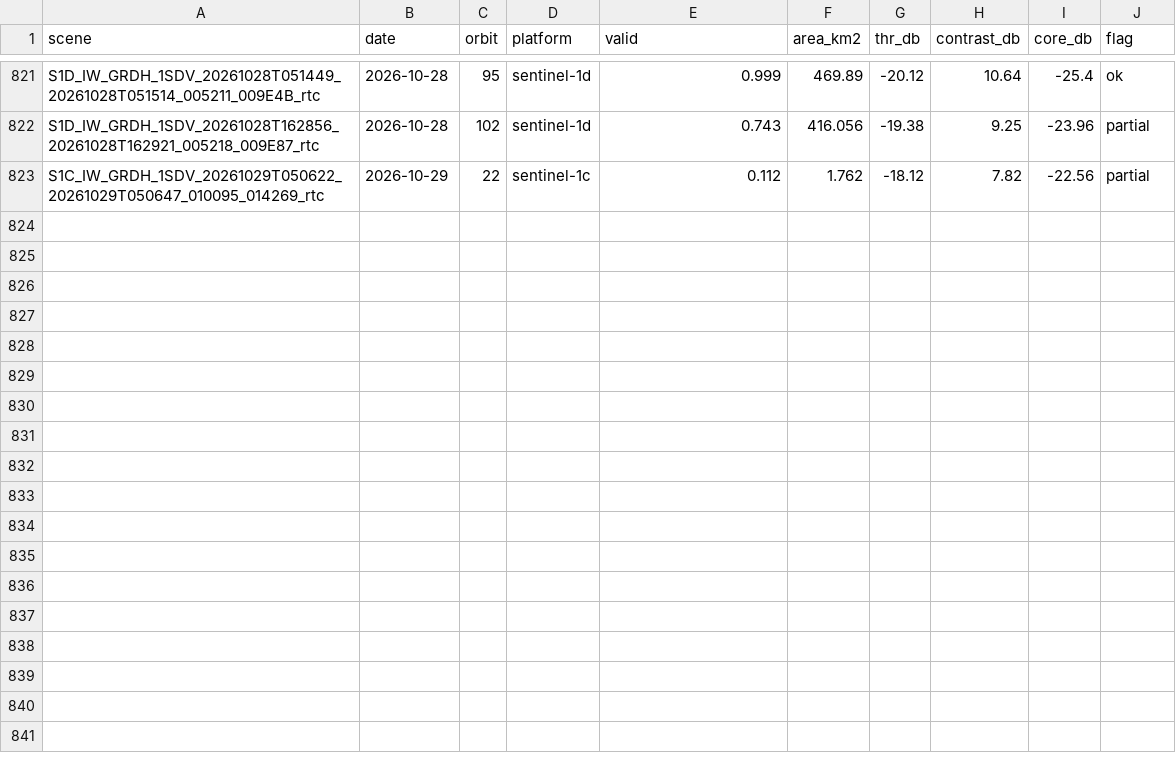
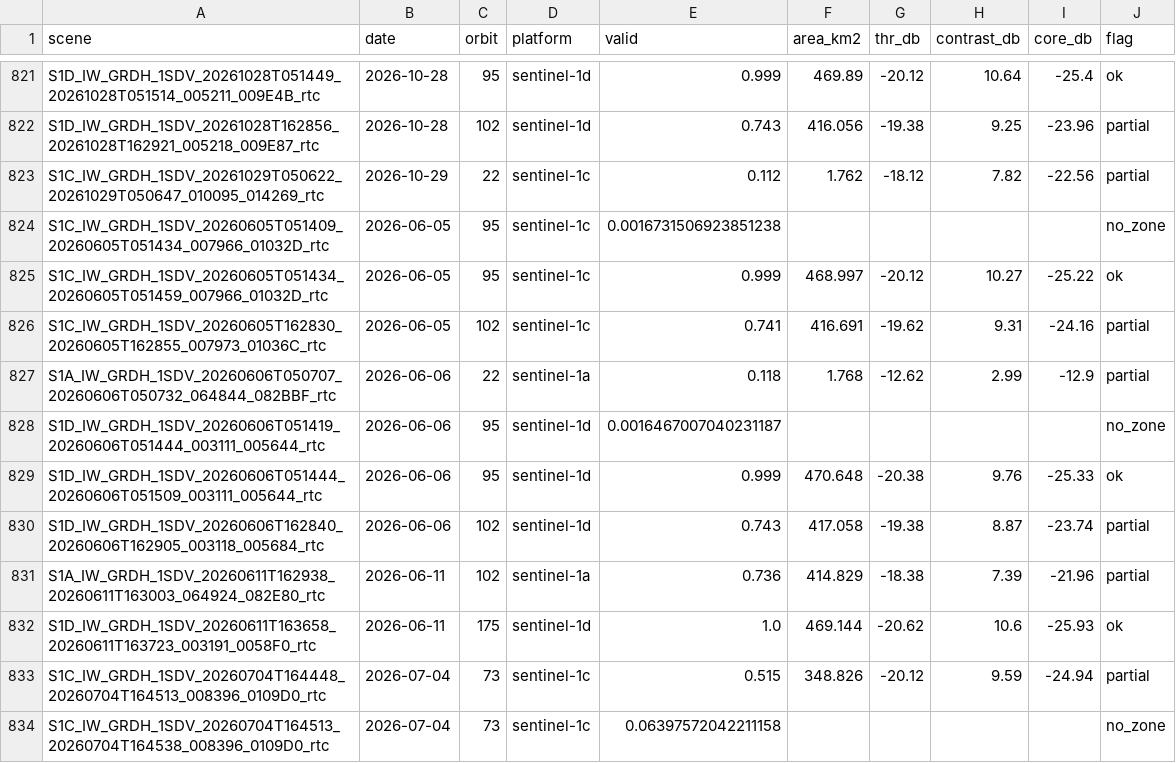
Before and after one commit to geoworldlook/water-check, a CSV file: data/scenes/SE-HJAL.csv, drawn as a sheet; only a part is shown, gaps mark what is left out; the diff names each change by its address in the sheet, - before the commit and + after, or states it on an @@ line.

```diff
--- a/data/scenes/SE-HJAL.csv
+++ b/data/scenes/SE-HJAL.csv
+row 824: S1C_IW_GRDH_1SDV_20260605T051409_20260605T051434_007966_01032D_rtc | 2026-06-05 | 95 | sentinel-1c | 0.0016731506923851238 |  |  |  |  | no_zone
+row 825: S1C_IW_GRDH_1SDV_20260605T051434_20260605T051459_007966_01032D_rtc | 2026-06-05 | 95 | sentinel-1c | 0.999 | 468.997 | -20.12 | 10.27 | -25.22 | ok
+row 826: S1C_IW_GRDH_1SDV_20260605T162830_20260605T162855_007973_01036C_rtc | 2026-06-05 | 102 | sentinel-1c | 0.741 | 416.691 | -19.62 | 9.31 | -24.16 | partial
+row 827: S1A_IW_GRDH_1SDV_20260606T050707_20260606T050732_064844_082BBF_rtc | 2026-06-06 | 22 | sentinel-1a | 0.118 | 1.768 | -12.62 | 2.99 | -12.9 | partial
+row 828: S1D_IW_GRDH_1SDV_20260606T051419_20260606T051444_003111_005644_rtc | 2026-06-06 | 95 | sentinel-1d | 0.0016467007040231187 |  |  |  |  | no_zone
+row 829: S1D_IW_GRDH_1SDV_20260606T051444_20260606T051509_003111_005644_rtc | 2026-06-06 | 95 | sentinel-1d | 0.999 | 470.648 | -20.38 | 9.76 | -25.33 | ok
+row 830: S1D_IW_GRDH_1SDV_20260606T162840_20260606T162905_003118_005684_rtc | 2026-06-06 | 102 | sentinel-1d | 0.743 | 417.058 | -19.38 | 8.87 | -23.74 | partial
+row 831: S1A_IW_GRDH_1SDV_20260611T162938_20260611T163003_064924_082E80_rtc | 2026-06-11 | 102 | sentinel-1a | 0.736 | 414.829 | -18.38 | 7.39 | -21.96 | partial
+row 832: S1D_IW_GRDH_1SDV_20260611T163658_20260611T163723_003191_0058F0_rtc | 2026-06-11 | 175 | sentinel-1d | 1.0 | 469.144 | -20.62 | 10.6 | -25.93 | ok
+row 833: S1C_IW_GRDH_1SDV_20260704T164448_20260704T164513_008396_0109D0_rtc | 2026-07-04 | 73 | sentinel-1c | 0.515 | 348.826 | -20.12 | 9.59 | -24.94 | partial
+row 834: S1C_IW_GRDH_1SDV_20260704T164513_20260704T164538_008396_0109D0_rtc | 2026-07-04 | 73 | sentinel-1c | 0.06397572042211158 |  |  |  |  | no_zone
```
Also changed, not shown: data/scenes/FI-LOKK.csv, data/scenes/FI-PORT.csv, 19 other files.
